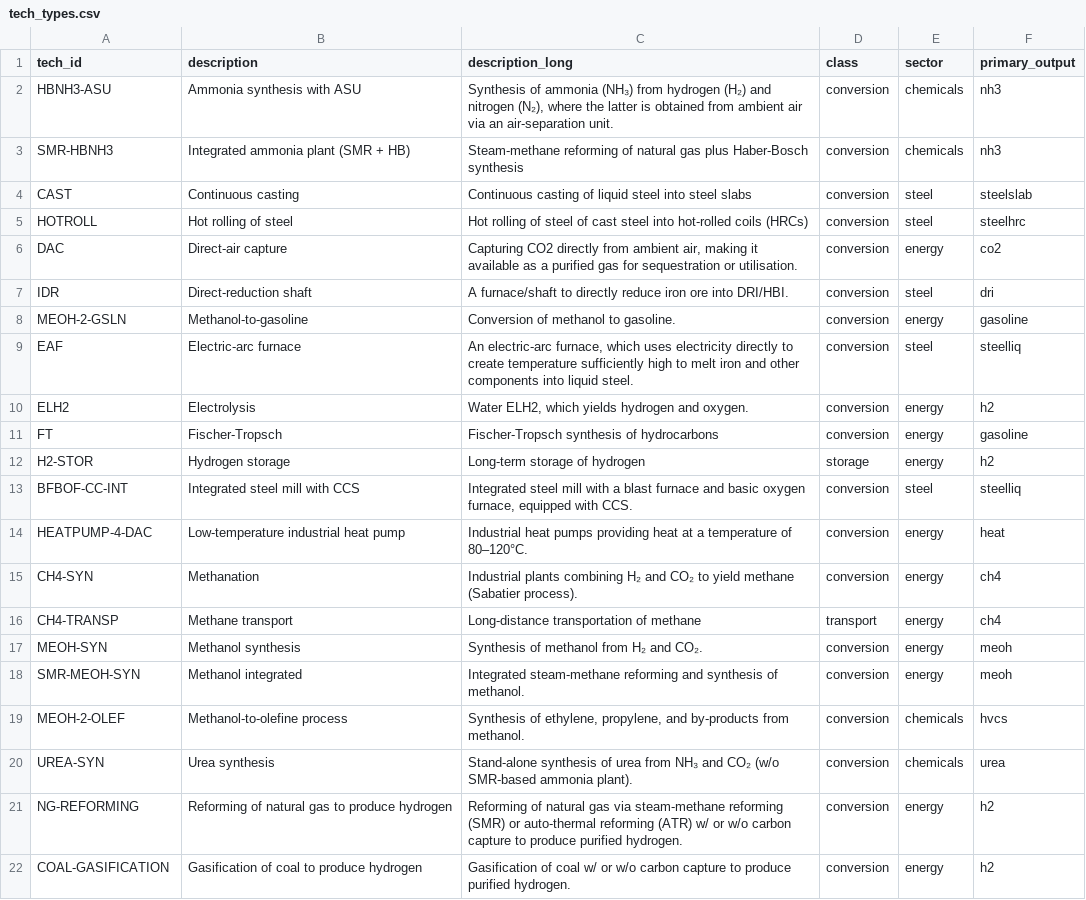
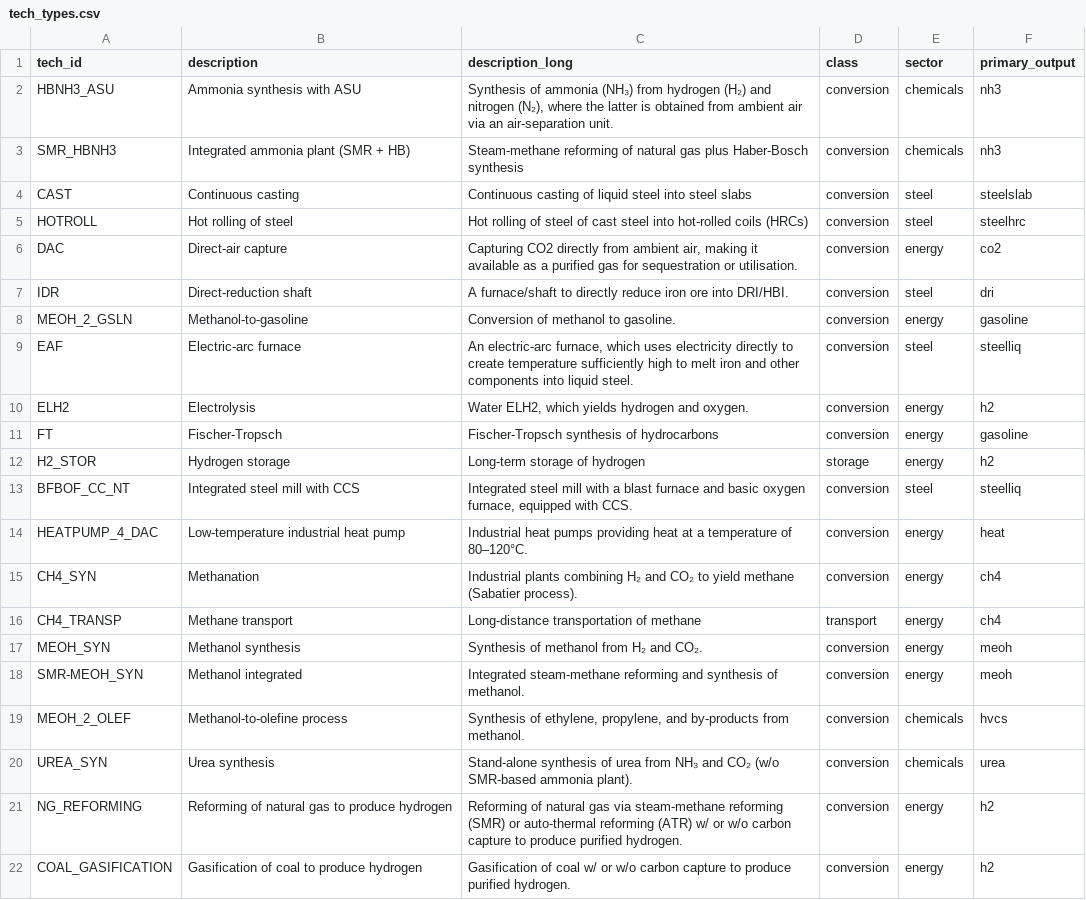
Before and after one commit to PhilippVerpoort/posted, a CSV file: inst/extdata/database/tech_types.csv, drawn as a sheet.

```diff
--- a/inst/extdata/database/tech_types.csv
+++ b/inst/extdata/database/tech_types.csv
@@ -1,4 +1,4 @@
 tech_id,description,description_long,class,sector,primary_output
-HBNH3-ASU,Ammonia synthesis with ASU,"Synthesis of ammonia (NH₃) from hydrogen (H₂) and nitrogen (N₂), where the latter is obtained from ambient air via an air-separation unit.",conversion,chemicals,nh3
-SMR-HBNH3,Integrated ammonia plant (SMR + HB),Steam-methane reforming of natural gas plus Haber-Bosch synthesis,conversion,chemicals,nh3
+HBNH3_ASU,Ammonia synthesis with ASU,"Synthesis of ammonia (NH₃) from hydrogen (H₂) and nitrogen (N₂), where the latter is obtained from ambient air via an air-separation unit.",conversion,chemicals,nh3
+SMR_HBNH3,Integrated ammonia plant (SMR + HB),Steam-methane reforming of natural gas plus Haber-Bosch synthesis,conversion,chemicals,nh3
 CAST,Continuous casting,Continuous casting of liquid steel into steel slabs,conversion,steel,steelslab
@@ -7,3 +7,3 @@ DAC,Direct-air capture,"Capturing CO2 directly from ambient air, making it avail
 IDR,Direct-reduction shaft,A furnace/shaft to directly reduce iron ore into DRI/HBI.,conversion,steel,dri
-MEOH-2-GSLN,Methanol-to-gasoline,Conversion of methanol to gasoline.,conversion,energy,gasoline
+MEOH_2_GSLN,Methanol-to-gasoline,Conversion of methanol to gasoline.,conversion,energy,gasoline
 EAF,Electric-arc furnace,"An electric-arc furnace, which uses electricity directly to create temperature sufficiently high to melt iron and other components into liquid steel.",conversion,steel,steelliq
@@ -11,12 +11,12 @@ ELH2,Electrolysis,"Water ELH2, which yields hydrogen and oxygen.",conversion,ene
 FT,Fischer-Tropsch,Fischer-Tropsch synthesis of hydrocarbons,conversion,energy,gasoline
-H2-STOR,Hydrogen storage,Long-term storage of hydrogen,storage,energy,h2
-BFBOF-CC-INT,Integrated steel mill with CCS,"Integrated steel mill with a blast furnace and basic oxygen furnace, equipped with CCS.",conversion,steel,steelliq
-HEATPUMP-4-DAC,Low-temperature industrial heat pump,Industrial heat pumps providing heat at a temperature of 80–120°C.,conversion,energy,heat
-CH4-SYN,Methanation,Industrial plants combining H₂ and CO₂ to yield methane (Sabatier process).,conversion,energy,ch4
-CH4-TRANSP,Methane transport,Long-distance transportation of methane,transport,energy,ch4
-MEOH-SYN,Methanol synthesis,Synthesis of methanol from H₂ and CO₂.,conversion,energy,meoh
-SMR-MEOH-SYN,Methanol integrated,Integrated steam-methane reforming and synthesis of methanol.,conversion,energy,meoh
-MEOH-2-OLEF,Methanol-to-olefine process,"Synthesis of ethylene, propylene, and by-products from methanol.",conversion,chemicals,hvcs
-UREA-SYN,Urea synthesis,Stand-alone synthesis of urea from NH₃ and CO₂ (w/o SMR-based ammonia plant).,conversion,chemicals,urea
-NG-REFORMING,Reforming of natural gas to produce hydrogen,Reforming of natural gas via steam-methane reforming (SMR) or auto-thermal reforming (ATR) w/ or w/o carbon capture to produce purified hydrogen.,conversion,energy,h2
-COAL-GASIFICATION,Gasification of coal to produce hydrogen,Gasification of coal w/ or w/o carbon capture to produce purified hydrogen.,conversion,energy,h2
+H2_STOR,Hydrogen storage,Long-term storage of hydrogen,storage,energy,h2
+BFBOF_CC_NT,Integrated steel mill with CCS,"Integrated steel mill with a blast furnace and basic oxygen furnace, equipped with CCS.",conversion,steel,steelliq
+HEATPUMP_4_DAC,Low-temperature industrial heat pump,Industrial heat pumps providing heat at a temperature of 80–120°C.,conversion,energy,heat
+CH4_SYN,Methanation,Industrial plants combining H₂ and CO₂ to yield methane (Sabatier process).,conversion,energy,ch4
+CH4_TRANSP,Methane transport,Long-distance transportation of methane,transport,energy,ch4
+MEOH_SYN,Methanol synthesis,Synthesis of methanol from H₂ and CO₂.,conversion,energy,meoh
+SMR-MEOH_SYN,Methanol integrated,Integrated steam-methane reforming and synthesis of methanol.,conversion,energy,meoh
+MEOH_2_OLEF,Methanol-to-olefine process,"Synthesis of ethylene, propylene, and by-products from methanol.",conversion,chemicals,hvcs
+UREA_SYN,Urea synthesis,Stand-alone synthesis of urea from NH₃ and CO₂ (w/o SMR-based ammonia plant).,conversion,chemicals,urea
+NG_REFORMING,Reforming of natural gas to produce hydrogen,Reforming of natural gas via steam-methane reforming (SMR) or auto-thermal reforming (ATR) w/ or w/o carbon capture to produce purified hydrogen.,conversion,energy,h2
+COAL_GASIFICATION,Gasification of coal to produce hydrogen,Gasification of coal w/ or w/o carbon capture to produce purified hydrogen.,conversion,energy,h2
```
Also changed, not shown: 1 other file.
